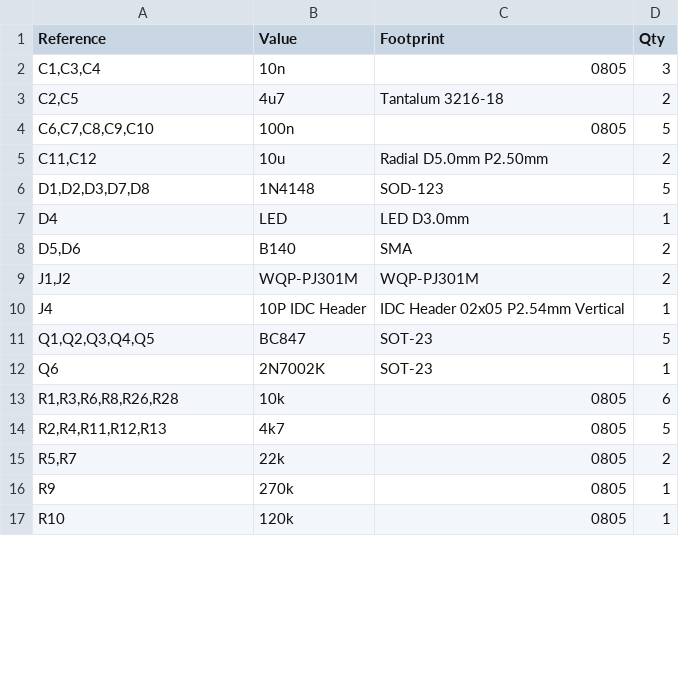
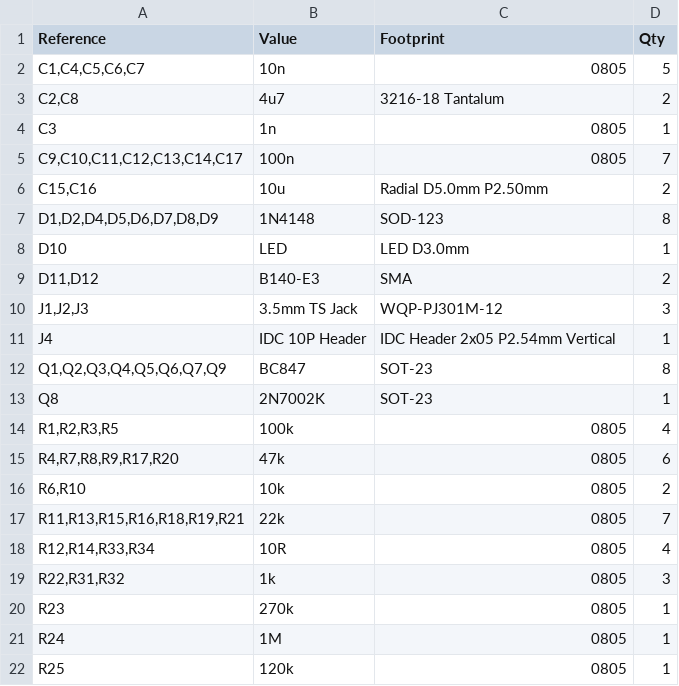
Before and after one commit to xdylanm/adsr-eg, a CSV file: docs/assets/bom.csv, drawn as a sheet; only a part is shown; the diff covers the shown part only.

```diff
--- a/docs/assets/bom.csv
+++ b/docs/assets/bom.csv
@@ -1,17 +1,22 @@
 "Reference","Value","Footprint","Qty"
-"C1,C3,C4","10n","0805","3"
-"C2,C5","4u7","Tantalum 3216-18","2"
-"C6,C7,C8,C9,C10","100n","0805","5"
-"C11,C12","10u","Radial D5.0mm P2.50mm","2"
-"D1,D2,D3,D7,D8","1N4148","SOD-123","5"
-"D4","LED","LED D3.0mm","1"
-"D5,D6","B140","SMA","2"
-"J1,J2","WQP-PJ301M","WQP-PJ301M","2"
-"J4","10P IDC Header","IDC Header 02x05 P2.54mm Vertical","1"
-"Q1,Q2,Q3,Q4,Q5","BC847","SOT-23","5"
-"Q6","2N7002K","SOT-23","1"
-"R1,R3,R6,R8,R26,R28","10k","0805","6"
-"R2,R4,R11,R12,R13","4k7","0805","5"
-"R5,R7","22k","0805","2"
-"R9","270k","0805","1"
-"R10","120k","0805","1"
+"C1,C4,C5,C6,C7","10n","0805","5"
+"C2,C8","4u7","3216-18 Tantalum","2"
+"C3","1n","0805","1"
+"C9,C10,C11,C12,C13,C14,C17","100n","0805","7"
+"C15,C16","10u","Radial D5.0mm P2.50mm","2"
+"D1,D2,D4,D5,D6,D7,D8,D9","1N4148","SOD-123","8"
+"D10","LED","LED D3.0mm","1"
+"D11,D12","B140-E3","SMA","2"
+"J1,J2,J3","3.5mm TS Jack","WQP-PJ301M-12","3"
+"J4","IDC 10P Header","IDC Header 2x05 P2.54mm Vertical","1"
+"Q1,Q2,Q3,Q4,Q5,Q6,Q7,Q9","BC847","SOT-23","8"
+"Q8","2N7002K","SOT-23","1"
+"R1,R2,R3,R5","100k","0805","4"
+"R4,R7,R8,R9,R17,R20","47k","0805","6"
+"R6,R10","10k","0805","2"
+"R11,R13,R15,R16,R18,R19,R21","22k","0805","7"
+"R12,R14,R33,R34","10R","0805","4"
+"R22,R31,R32","1k","0805","3"
+"R23","270k","0805","1"
+"R24","1M","0805","1"
+"R25","120k","0805","1"
```
Also changed, not shown: 3 added rows, 4 removed rows and 7 edited cells elsewhere in this file, 1 other file.
